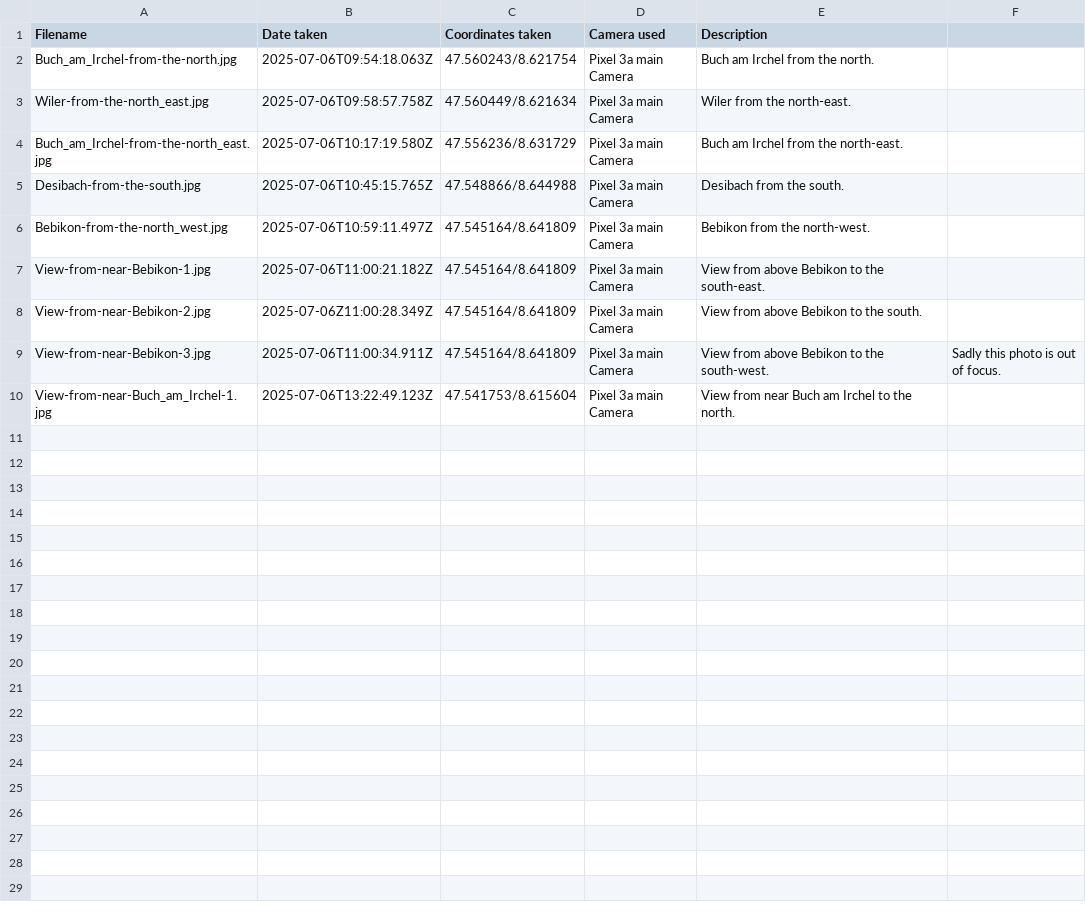
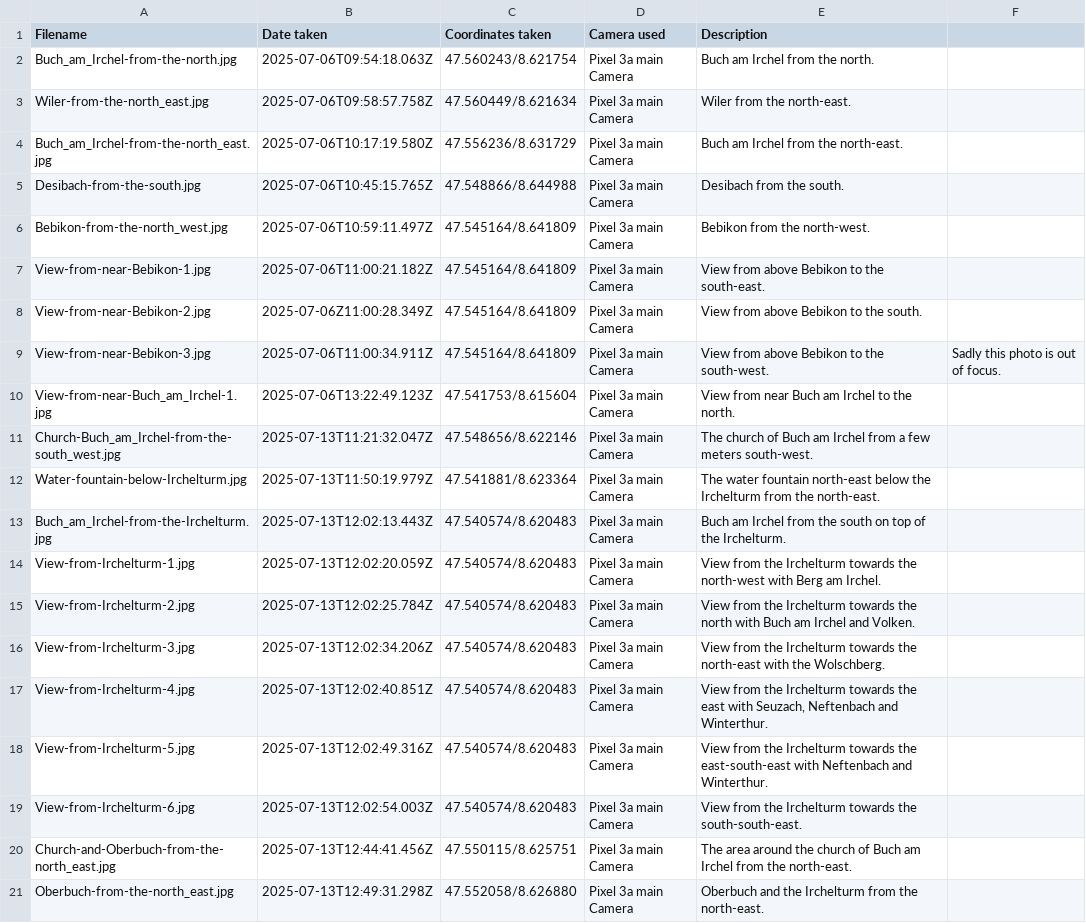
Before and after one commit to gyrraf/all_municipalities_canton_zurich, a CSV file: images/Buch_am_Irchel/info_about_photos.csv, drawn as a sheet.

Commit message:
Add photos from second visit to Buch am Irchel.

```diff
--- a/images/Buch_am_Irchel/info_about_photos.csv
+++ b/images/Buch_am_Irchel/info_about_photos.csv
@@ -10 +10,12 @@ View-from-near-Bebikon-3.jpg,2025-07-06T11:00:34.911Z,47.545164/8.641809,Pixel 3
 View-from-near-Buch_am_Irchel-1.jpg,2025-07-06T13:22:49.123Z,47.541753/8.615604,Pixel 3a main Camera,View from near Buch am Irchel to the north.,
+Church-Buch_am_Irchel-from-the-south_west.jpg,2025-07-13T11:21:32.047Z,47.548656/8.622146,Pixel 3a main Camera,The church of Buch am Irchel from a few meters south-west.,
+Water-fountain-below-Irchelturm.jpg,2025-07-13T11:50:19.979Z,47.541881/8.623364,Pixel 3a main Camera,The water fountain north-east below the Irchelturm from the north-east.,
+Buch_am_Irchel-from-the-Irchelturm.jpg,2025-07-13T12:02:13.443Z,47.540574/8.620483,Pixel 3a main Camera,Buch am Irchel from the south on top of the Irchelturm.,
+View-from-Irchelturm-1.jpg,2025-07-13T12:02:20.059Z,47.540574/8.620483,Pixel 3a main Camera,View from the Irchelturm towards the north-west with Berg am Irchel.,
+View-from-Irchelturm-2.jpg,2025-07-13T12:02:25.784Z,47.540574/8.620483,Pixel 3a main Camera,View from the Irchelturm towards the north with Buch am Irchel and Volken.,
+View-from-Irchelturm-3.jpg,2025-07-13T12:02:34.206Z,47.540574/8.620483,Pixel 3a main Camera,View from the Irchelturm towards the north-east with the Wolschberg.,
+View-from-Irchelturm-4.jpg,2025-07-13T12:02:40.851Z,47.540574/8.620483,Pixel 3a main Camera,"View from the Irchelturm towards the east with Seuzach, Neftenbach and Winterthur.",
+View-from-Irchelturm-5.jpg,2025-07-13T12:02:49.316Z,47.540574/8.620483,Pixel 3a main Camera,View from the Irchelturm towards the east-south-east with Neftenbach and Winterthur.,
+View-from-Irchelturm-6.jpg,2025-07-13T12:02:54.003Z,47.540574/8.620483,Pixel 3a main Camera,View from the Irchelturm towards the south-south-east.,
+Church-and-Oberbuch-from-the-north_east.jpg,2025-07-13T12:44:41.456Z,47.550115/8.625751,Pixel 3a main Camera,The area around the church of Buch am Irchel from the north-east.,
+Oberbuch-from-the-north_east.jpg,2025-07-13T12:49:31.298Z,47.552058/8.626880,Pixel 3a main Camera,Oberbuch and the Irchelturm from the north-east.,
```
Also changed, not shown: 11 other files.
